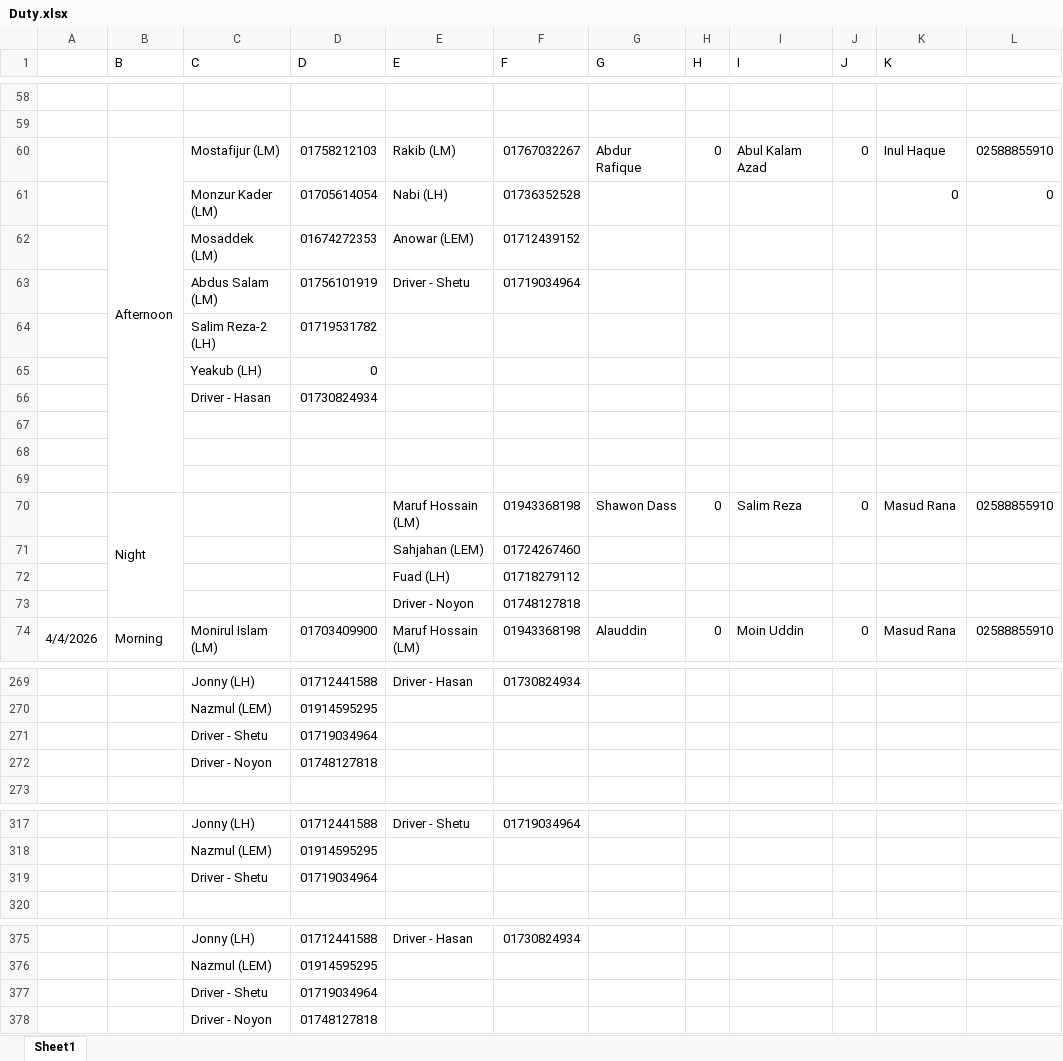
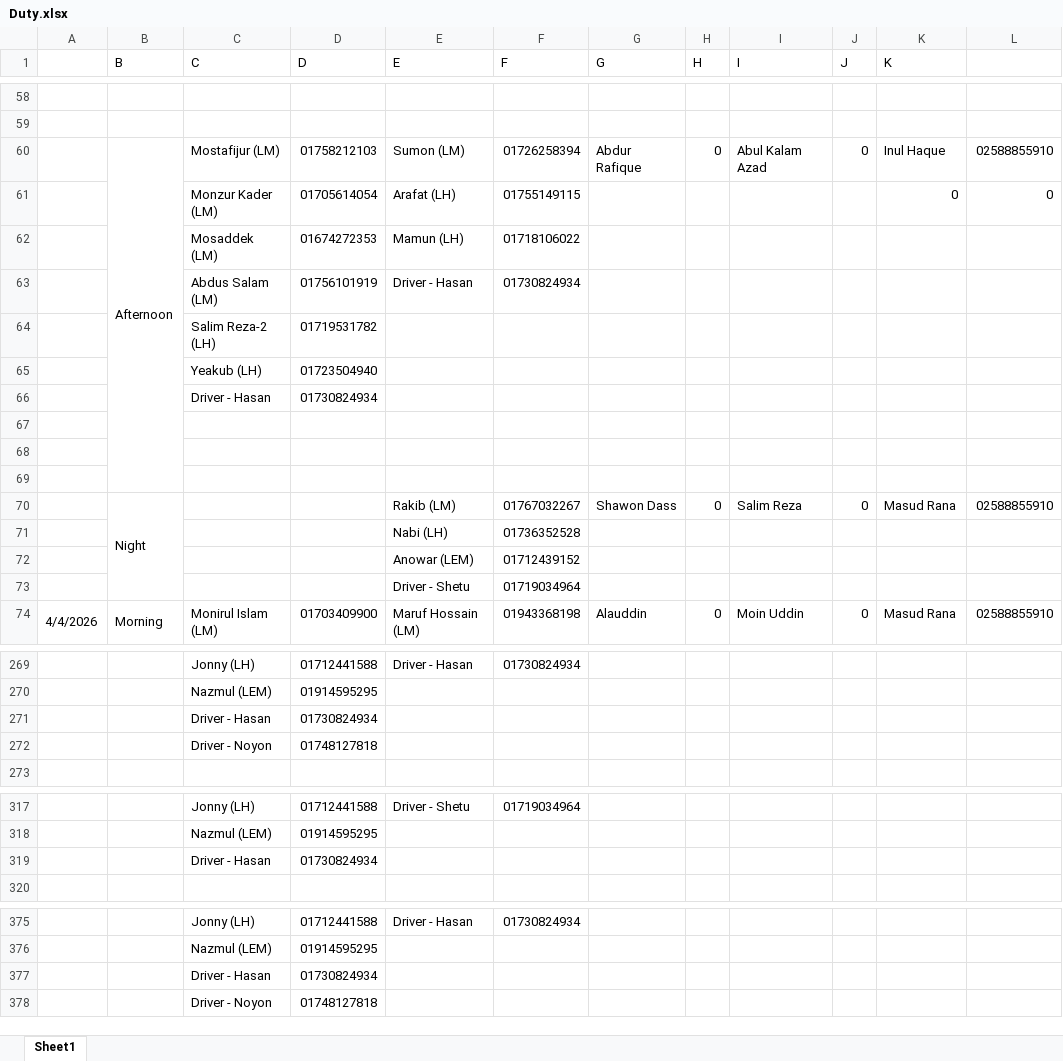
Before and after one commit to nesco177/DutyRoster, an Excel workbook: Duty.xlsx, sheet Sheet1, drawn as a sheet; only a part is shown, gaps mark what is left out; values as stored, in another font and other column widths than the file's, no cell formats; removed rows and columns are numbered as before the commit, all else as after; the diff covers the shown part only; the diff names each change by its address in the sheet, - before the commit and + after, or states it on an @@ line.

Commit message:
Add files via upload

```diff
--- a/Duty.xlsx (sheet Sheet1)
+++ b/Duty.xlsx (sheet Sheet1)
-E60 (E): Rakib (LM)
+E60 (E): Sumon (LM)
-F60 (F): 01767032267
+F60 (F): 01726258394
-E61 (E): Nabi (LH)
+E61 (E): Arafat (LH)
-F61 (F): 01736352528
+F61 (F): 01755149115
-row 62:  |  | Mosaddek (LM) | 01674272353 | Anowar (LEM) | 01712439152
-row 63:  |  | Abdus Salam (LM) | 01756101919 | Driver - Shetu | 01719034964
+row 62:  |  | Mosaddek (LM) | 01674272353 | Mamun (LH) | 01718106022
+row 63:  |  | Abdus Salam (LM) | 01756101919 | Driver - Hasan | 01730824934
-D65 (D): 0
+D65 (D): 01723504940
-E70 (E): Maruf Hossain (LM)
+E70 (E): Rakib (LM)
-F70 (F): 01943368198
+F70 (F): 01767032267
-row 71:  |  |  |  | Sahjahan (LEM) | 01724267460
-row 72:  |  |  |  | Fuad (LH) | 01718279112
-row 73:  |  |  |  | Driver - Noyon | 01748127818
+row 71:  |  |  |  | Nabi (LH) | 01736352528
+row 72:  |  |  |  | Anowar (LEM) | 01712439152
+row 73:  |  |  |  | Driver - Shetu | 01719034964
-row 271:  |  | Driver - Shetu | 01719034964
+row 271:  |  | Driver - Hasan | 01730824934
-row 319:  |  | Driver - Shetu | 01719034964
+row 319:  |  | Driver - Hasan | 01730824934
-row 377:  |  | Driver - Shetu | 01719034964
+row 377:  |  | Driver - Hasan | 01730824934
```
Also changed, not shown: 47 added rows, 47 removed rows, 5 moved rows and 63 edited cells elsewhere in this sheet, cell formats, formulas that keep their value.
